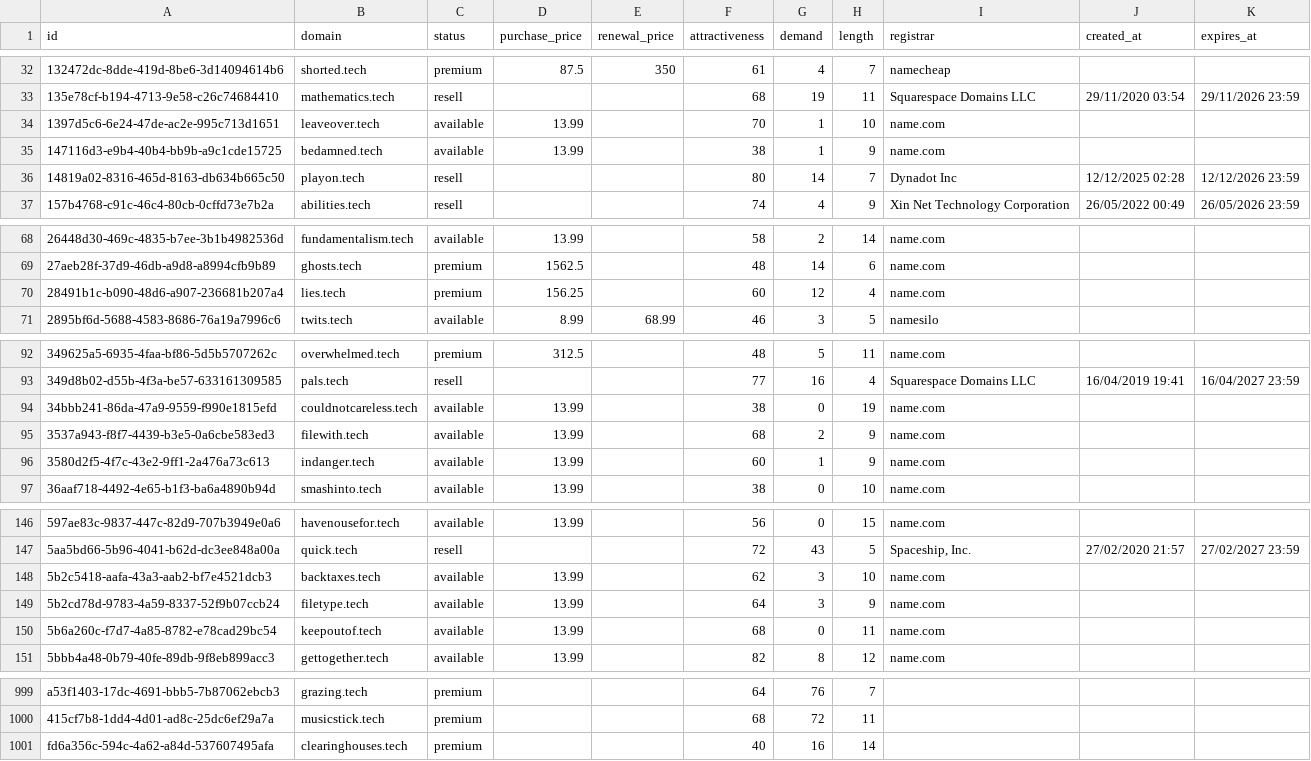
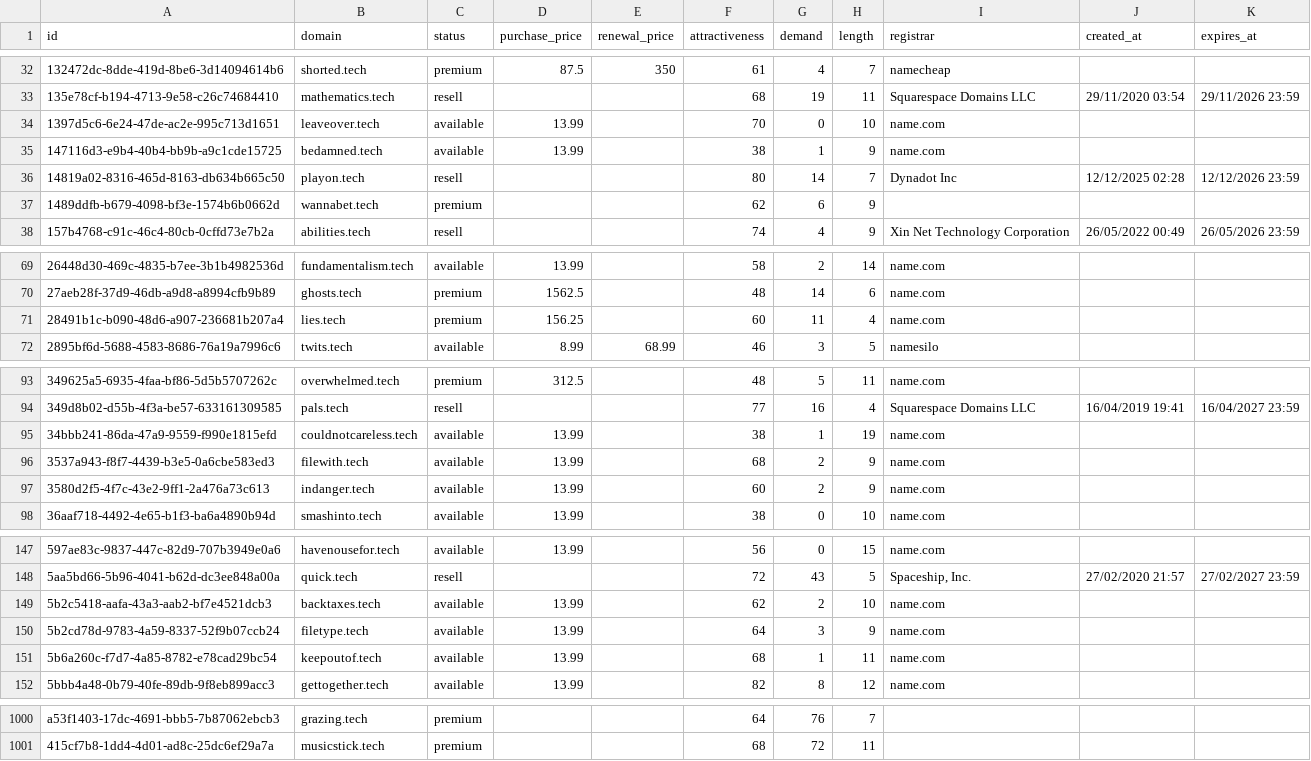
Before and after one commit to UniqueDomains/tech-oneword-domains, a CSV file: tech.csv, drawn as a sheet; only a part is shown, gaps mark what is left out; the diff covers the shown part only.

Commit message:
Domains update

```diff
--- a/tech.csv
+++ b/tech.csv
@@ -33,5 +33,6 @@ id,domain,status,purchase_price,renewal_price,attractiveness,demand,length,regis
 135e78cf-b194-4713-9e58-c26c74684410,mathematics.tech,resell,,,68,19,11,Squarespace Domains LLC,29/11/2020 03:54,29/11/2026 23:59
-1397d5c6-6e24-47de-ac2e-995c713d1651,leaveover.tech,available,13.99,,70,1,10,name.com,,
+1397d5c6-6e24-47de-ac2e-995c713d1651,leaveover.tech,available,13.99,,70,0,10,name.com,,
 147116d3-e9b4-40b4-bb9b-a9c1cde15725,bedamned.tech,available,13.99,,38,1,9,name.com,,
 14819a02-8316-465d-8163-db634b665c50,playon.tech,resell,,,80,14,7,Dynadot Inc,12/12/2025 02:28,12/12/2026 23:59
+1489ddfb-b679-4098-bf3e-1574b6b0662d,wannabet.tech,premium,,,62,6,9,,,
 157b4768-c91c-46c4-80cb-0cffd73e7b2a,abilities.tech,resell,,,74,4,9,Xin Net Technology Corporation,26/05/2022 00:49,26/05/2026 23:59
@@ -69,3 +70,3 @@ id,domain,status,purchase_price,renewal_price,attractiveness,demand,length,regis
 27aeb28f-37d9-46db-a9d8-a8994cfb9b89,ghosts.tech,premium,1562.5,,48,14,6,name.com,,
-28491b1c-b090-48d6-a907-236681b207a4,lies.tech,premium,156.25,,60,12,4,name.com,,
+28491b1c-b090-48d6-a907-236681b207a4,lies.tech,premium,156.25,,60,11,4,name.com,,
 2895bf6d-5688-4583-8686-76a19a7996c6,twits.tech,available,8.99,68.99,46,3,5,namesilo,,
@@ -93,5 +94,5 @@ id,domain,status,purchase_price,renewal_price,attractiveness,demand,length,regis
 349d8b02-d55b-4f3a-be57-633161309585,pals.tech,resell,,,77,16,4,Squarespace Domains LLC,16/04/2019 19:41,16/04/2027 23:59
-34bbb241-86da-47a9-9559-f990e1815efd,couldnotcareless.tech,available,13.99,,38,0,19,name.com,,
+34bbb241-86da-47a9-9559-f990e1815efd,couldnotcareless.tech,available,13.99,,38,1,19,name.com,,
 3537a943-f8f7-4439-b3e5-0a6cbe583ed3,filewith.tech,available,13.99,,68,2,9,name.com,,
-3580d2f5-4f7c-43e2-9ff1-2a476a73c613,indanger.tech,available,13.99,,60,1,9,name.com,,
+3580d2f5-4f7c-43e2-9ff1-2a476a73c613,indanger.tech,available,13.99,,60,2,9,name.com,,
 36aaf718-4492-4e65-b1f3-ba6a4890b94d,smashinto.tech,available,13.99,,38,0,10,name.com,,
@@ -147,5 +148,5 @@ id,domain,status,purchase_price,renewal_price,attractiveness,demand,length,regis
 5aa5bd66-5b96-4041-b62d-dc3ee848a00a,quick.tech,resell,,,72,43,5,"Spaceship, Inc.",27/02/2020 21:57,27/02/2027 23:59
-5b2c5418-aafa-43a3-aab2-bf7e4521dcb3,backtaxes.tech,available,13.99,,62,3,10,name.com,,
+5b2c5418-aafa-43a3-aab2-bf7e4521dcb3,backtaxes.tech,available,13.99,,62,2,10,name.com,,
 5b2cd78d-9783-4a59-8337-52f9b07ccb24,filetype.tech,available,13.99,,64,3,9,name.com,,
-5b6a260c-f7d7-4a85-8782-e78cad29bc54,keepoutof.tech,available,13.99,,68,0,11,name.com,,
+5b6a260c-f7d7-4a85-8782-e78cad29bc54,keepoutof.tech,available,13.99,,68,1,11,name.com,,
 5bbb4a48-0b79-40fe-89db-9f8eb899acc3,gettogether.tech,available,13.99,,82,8,12,name.com,,
@@ -1000,2 +1001 @@ a53f1403-17dc-4691-bbb5-7b87062ebcb3,grazing.tech,premium,,,64,76,7,,,
 415cf7b8-1dd4-4d01-ad8c-25dc6ef29a7a,musicstick.tech,premium,,,68,72,11,,,
-fd6a356c-594c-4a62-a84d-537607495afa,clearinghouses.tech,premium,,,40,16,14,,,
```
Also changed, not shown: 17 edited cells elsewhere in this file, 4 other files.
